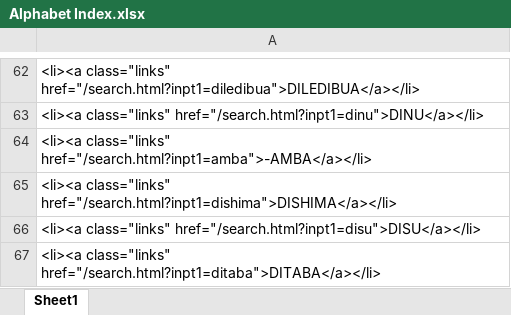
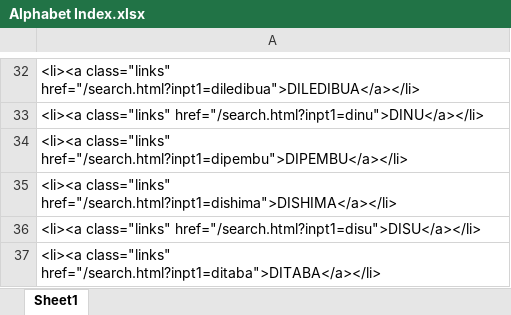
Before and after one commit to supertshim/Tshiluba, an Excel workbook: alphabetindex/Alphabet Index.xlsx, sheet Sheet1, drawn as a sheet; only a part is shown, gaps mark what is left out; values as stored, in another font and other column widths than the file's, no cell formats; addresses are those after the commit; the diff covers the shown part only; the diff names each change by its address in the sheet, - before the commit and + after, or states it on an @@ line.

```diff
--- a/alphabetindex/Alphabet Index.xlsx (sheet Sheet1)
+++ b/alphabetindex/Alphabet Index.xlsx (sheet Sheet1)
-A34: <li><a class="links" href="/search.html?inpt1=amba">-AMBA</a></li>
+A34: <li><a class="links" href="/search.html?inpt1=dipembu">DIPEMBU</a></li>
```
Also changed, not shown: 1 added row, 2 removed rows, 115 moved rows and 3 edited cells elsewhere in this sheet, cell formats, 1 other file.
